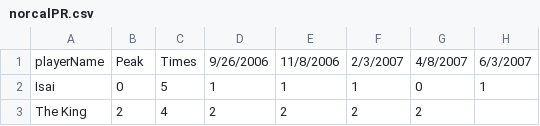
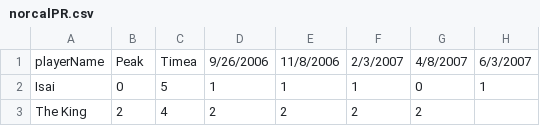
Before and after one commit to Ellio-tan/Ellio-tan.github.io, a CSV file: dataFiles/norcalPR.csv, drawn as a sheet; only a part is shown; the diff names each change by its address in the sheet, - before the commit and + after, or states it on an @@ line.

Commit message:
Update norcalPR.csv

```diff
--- a/dataFiles/norcalPR.csv
+++ b/dataFiles/norcalPR.csv
-C1: Times
+C1: Timea
```
